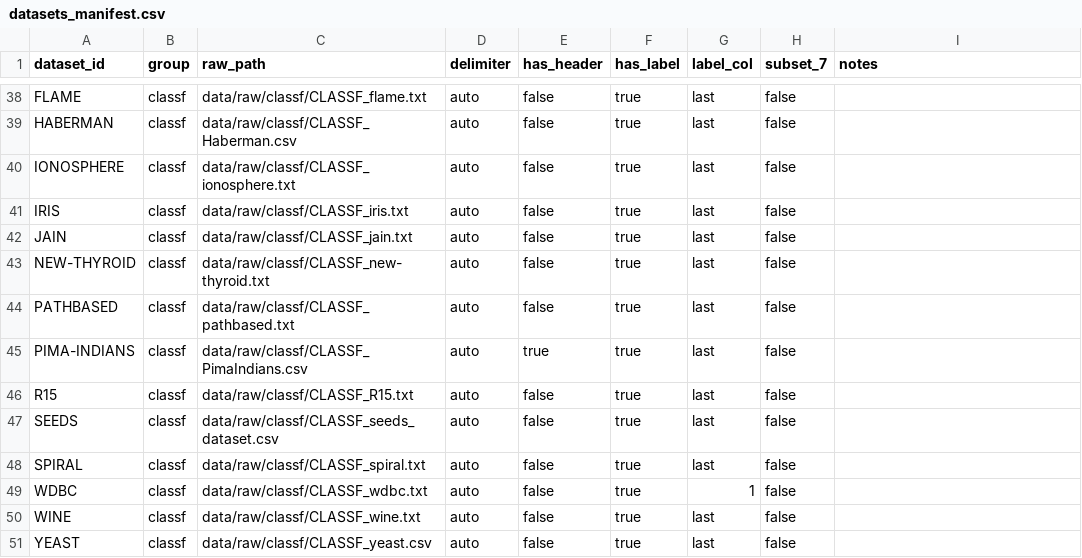
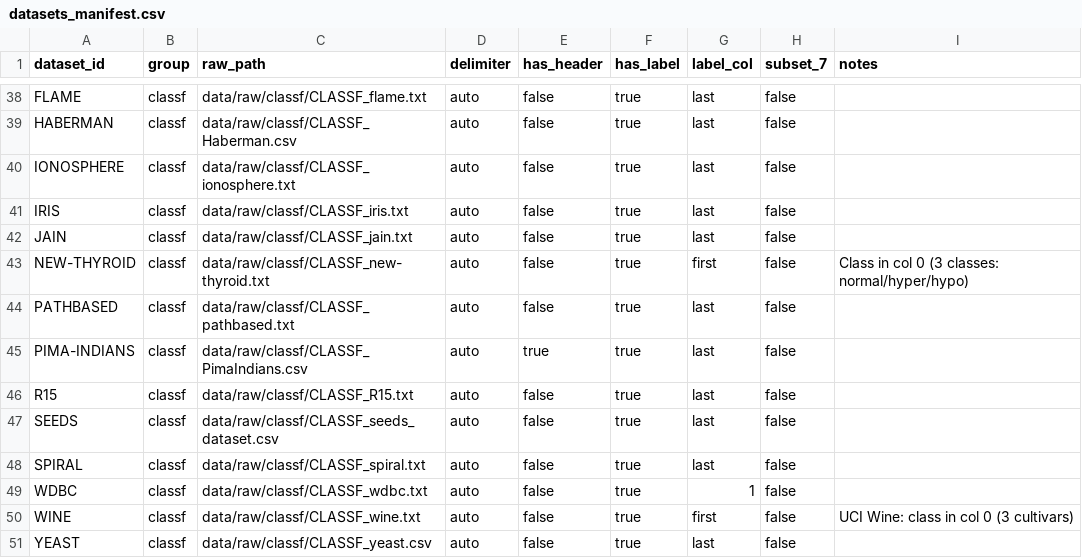
Before and after one commit to PedroPuntel/clustgrade-rko, a CSV file: experiments/_shared/datasets_manifest.csv, drawn as a sheet; only a part is shown, gaps mark what is left out.

Commit message:
hotfix: Fixed wrong dataset manifest information + added K-accuracy analysis comparison with DBSCAN

```diff
--- a/experiments/_shared/datasets_manifest.csv
+++ b/experiments/_shared/datasets_manifest.csv
@@ -42,3 +42,3 @@ IRIS,classf,data/raw/classf/CLASSF_iris.txt,auto,false,true,last,false,
 JAIN,classf,data/raw/classf/CLASSF_jain.txt,auto,false,true,last,false,
-NEW-THYROID,classf,data/raw/classf/CLASSF_new-thyroid.txt,auto,false,true,last,false,
+NEW-THYROID,classf,data/raw/classf/CLASSF_new-thyroid.txt,auto,false,true,first,false,Class in col 0 (3 classes: normal/hyper/hypo)
 PATHBASED,classf,data/raw/classf/CLASSF_pathbased.txt,auto,false,true,last,false,
@@ -49,3 +49,3 @@ SPIRAL,classf,data/raw/classf/CLASSF_spiral.txt,auto,false,true,last,false,
 WDBC,classf,data/raw/classf/CLASSF_wdbc.txt,auto,false,true,1,false,
-WINE,classf,data/raw/classf/CLASSF_wine.txt,auto,false,true,last,false,
+WINE,classf,data/raw/classf/CLASSF_wine.txt,auto,false,true,first,false,UCI Wine: class in col 0 (3 cultivars)
 YEAST,classf,data/raw/classf/CLASSF_yeast.csv,auto,false,true,last,false,
```
Also changed, not shown: 12 other files.
